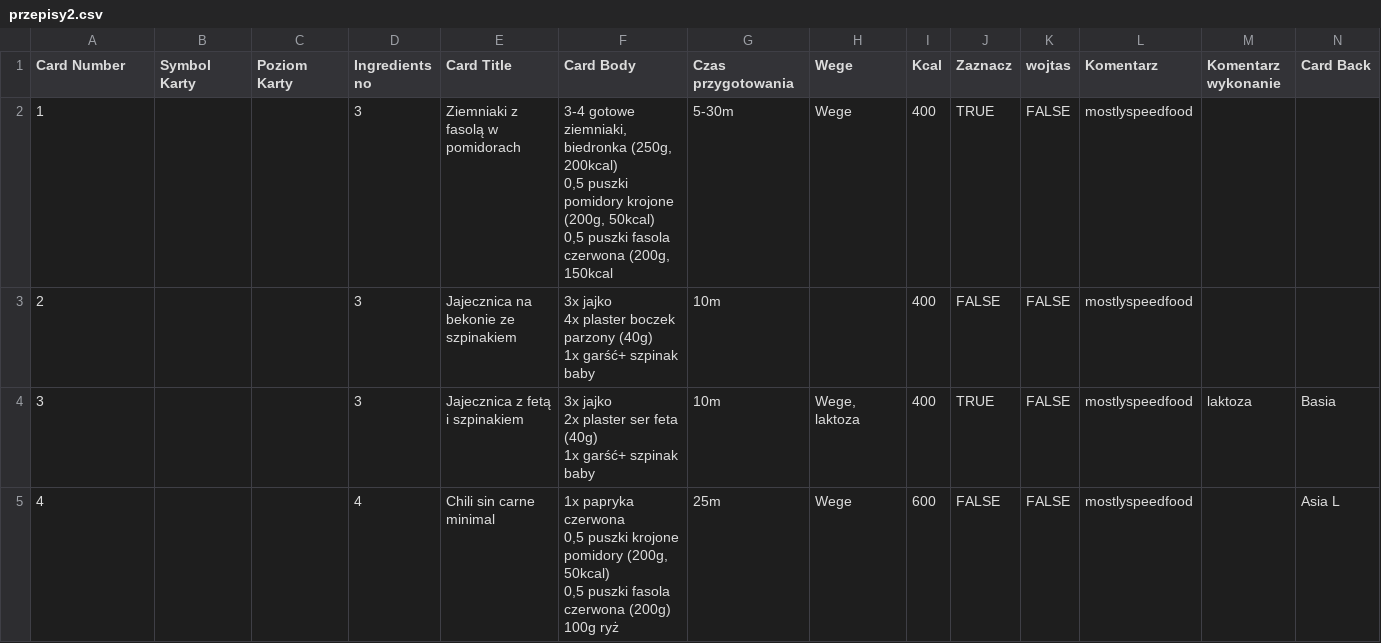
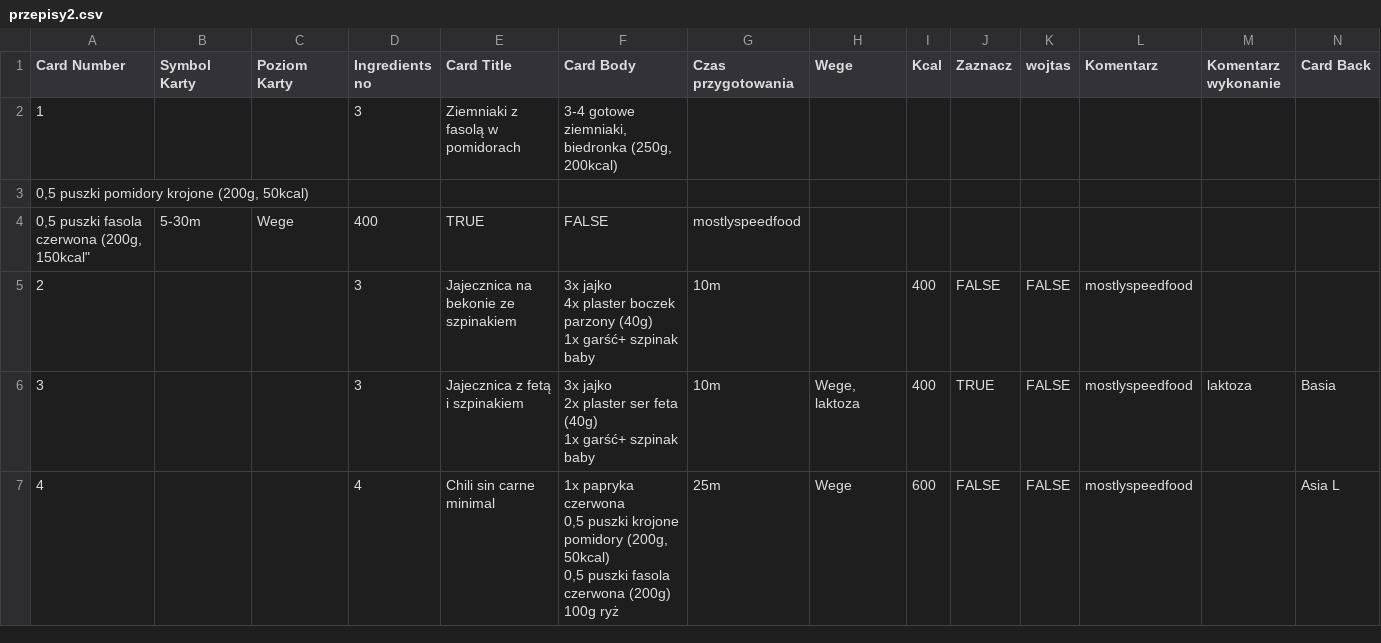
Before and after one commit to wjurkowlaniec/foodcarts, a CSV file: przepisy2.csv, drawn as a sheet; only a part is shown; addresses are those after the commit; ↵ is a line break in a cell; the diff names each change by its address in the sheet, - before the commit and + after, or states it on an @@ line.

Commit message:
Update przepisy2.csv

```diff
--- a/przepisy2.csv
+++ b/przepisy2.csv
+row 2: 1 |  |  | 3 | Ziemniaki z fasolą w pomidorach | 3-4 gotowe ziemniaki, biedronka (250g, 200kcal)
@@ column A (Card Number) renumbered in row 3 @@
-D3 (Ingredients no): 3
+D3 (Ingredients no): (empty)
-E3 (Card Title): Ziemniaki z fasolą w pomidorach
+E3 (Card Title): (empty)
-F3 (Card Body): 3-4 gotowe ziemniaki, biedronka (250g, 200kcal) ↵ 0,5 puszki pomidory krojone (200g, 50kcal) ↵ 0,5 puszki fasola czerwona (200g, 150kcal
+F3 (Card Body): (empty)
-G3 (Czas przygotowania): 5-30m
+G3 (Czas przygotowania): (empty)
-H3 (Wege): Wege
+H3 (Wege): (empty)
-I3 (Kcal): 400
+I3 (Kcal): (empty)
-J3 (Zaznacz): TRUE
+J3 (Zaznacz): (empty)
-K3 (wojtas): FALSE
+K3 (wojtas): (empty)
-L3 (Komentarz): mostlyspeedfood
+L3 (Komentarz): (empty)
+row 4: 0,5 puszki fasola czerwona (200g, 150kcal" | 5-30m | Wege | 400 | TRUE | FALSE | mostlyspeedfood
```
